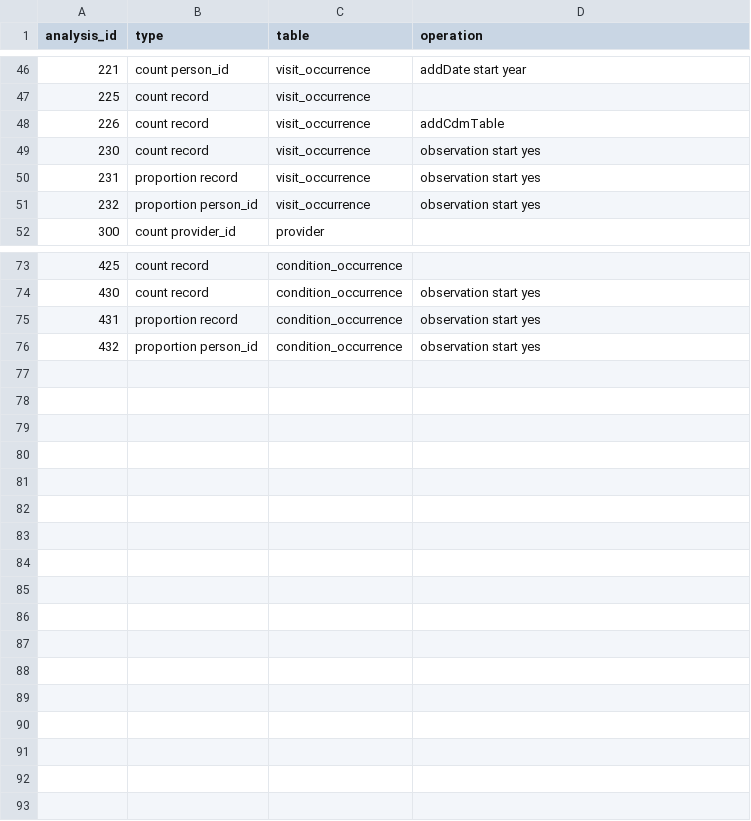
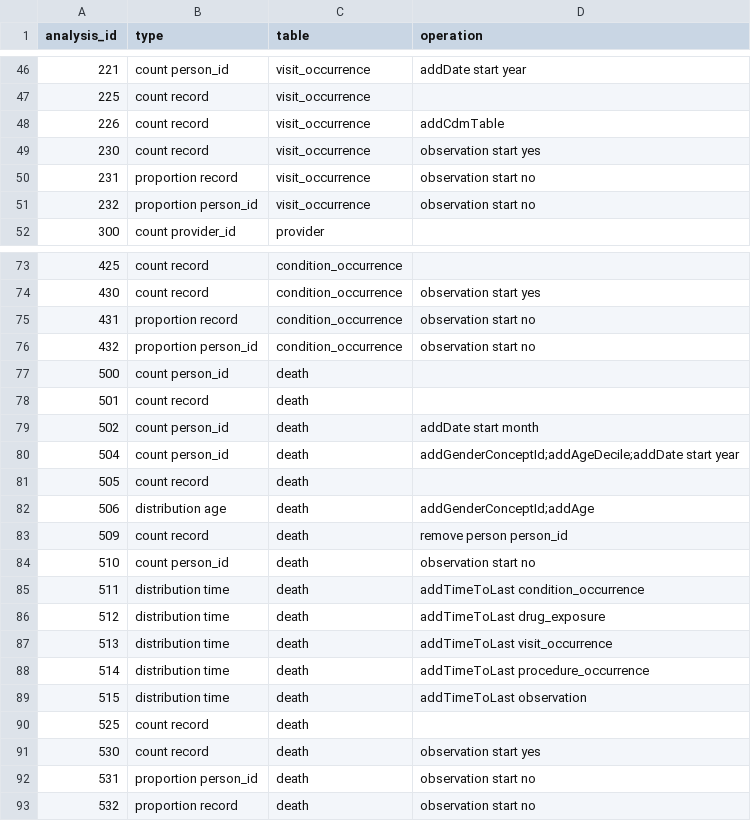
Before and after one commit to OHDSI/OmopConstructor, a CSV file: data-raw/achilles_analysis_extra_details.csv, drawn as a sheet; only a part is shown, gaps mark what is left out.

Commit message:
analysis 500 to 532

```diff
--- a/data-raw/achilles_analysis_extra_details.csv
+++ b/data-raw/achilles_analysis_extra_details.csv
@@ -49,4 +49,4 @@ analysis_id,type,table,operation
 230,count record,visit_occurrence,observation start yes
-231,proportion record,visit_occurrence,observation start yes
-232,proportion person_id,visit_occurrence,observation start yes
+231,proportion record,visit_occurrence,observation start no
+232,proportion person_id,visit_occurrence,observation start no
 300,count provider_id,provider,
@@ -74,3 +74,20 @@ analysis_id,type,table,operation
 430,count record,condition_occurrence,observation start yes
-431,proportion record,condition_occurrence,observation start yes
-432,proportion person_id,condition_occurrence,observation start yes
+431,proportion record,condition_occurrence,observation start no
+432,proportion person_id,condition_occurrence,observation start no
+500,count person_id,death,
+501,count record,death,
+502,count person_id,death,addDate start month
+504,count person_id,death,addGenderConceptId;addAgeDecile;addDate start year
+505,count record,death,
+506,distribution age,death,addGenderConceptId;addAge
+509,count record,death,remove person person_id
+510,count person_id,death,observation start no
+511,distribution time,death,addTimeToLast condition_occurrence
+512,distribution time,death,addTimeToLast drug_exposure
+513,distribution time,death,addTimeToLast visit_occurrence
+514,distribution time,death,addTimeToLast procedure_occurrence
+515,distribution time,death,addTimeToLast observation
+525,count record,death,
+530,count record,death,observation start yes
+531,proportion person_id,death,observation start no
+532,proportion record,death,observation start no
```
Also changed, not shown: 2 other files.
